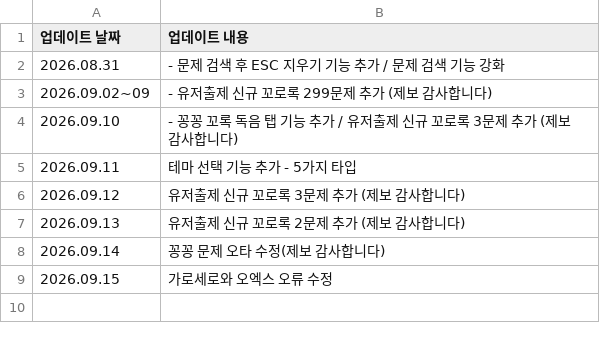
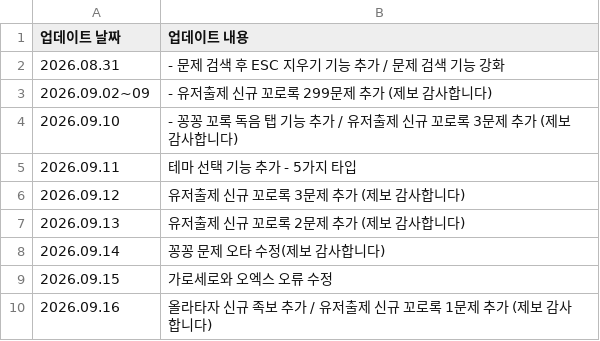
Before and after one commit to mingming-2/qplayquiz, a CSV file: notice.csv, drawn as a sheet; the diff names each change by its address in the sheet, - before the commit and + after, or states it on an @@ line.

Commit message:
Update notice.csv

```diff
--- a/notice.csv
+++ b/notice.csv
+row 10: 2026.09.16 | 올라타자 신규 족보 추가 / 유저출제 신규 꼬로록 1문제 추가 (제보 감사합니다)
```
